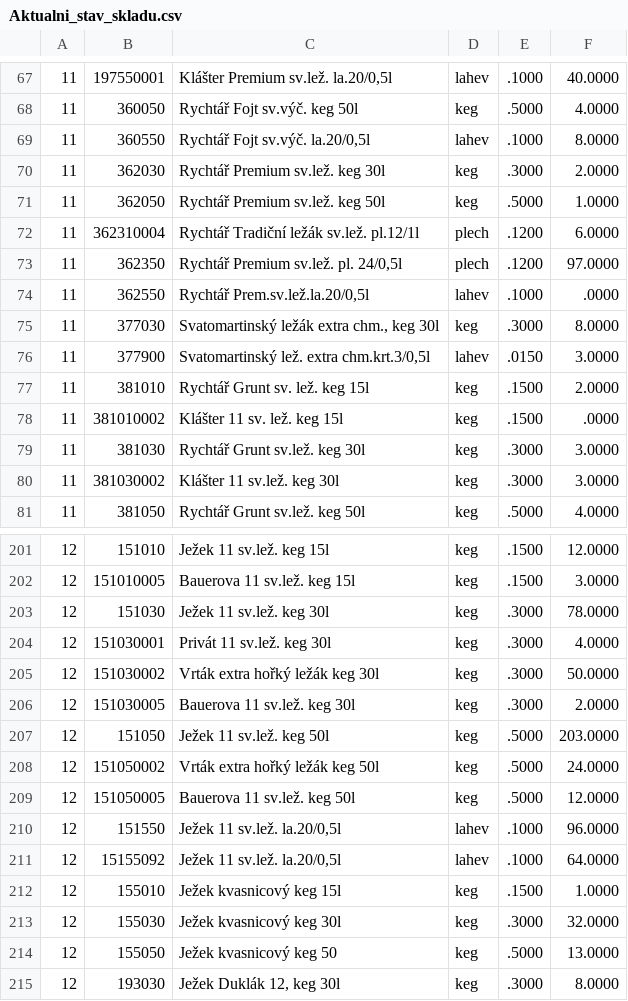
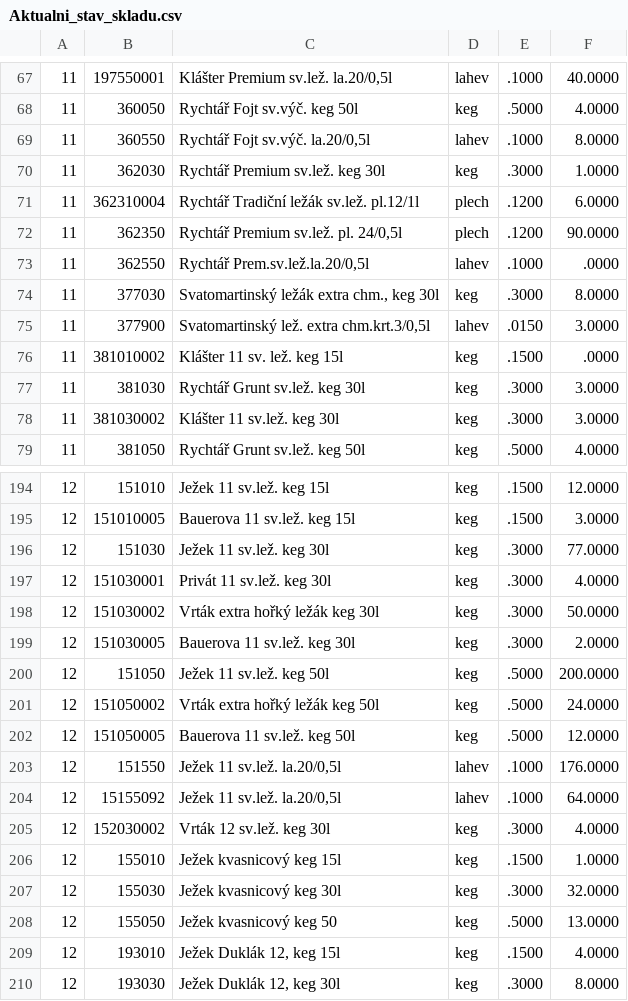
Before and after one commit to KBrewery/PLG_INVENTURA, a CSV file: Aktualni_stav_skladu.csv, drawn as a sheet; only a part is shown, gaps mark what is left out; the diff covers the shown part only.

Commit message:
Update Aktualni_stav_skladu.csv 19.11.2026

```diff
--- a/Aktualni_stav_skladu.csv
+++ b/Aktualni_stav_skladu.csv
@@ -69,6 +69,5 @@
 11;360550;Rychtář Fojt sv.výč. la.20/0,5l;lahev;.1000;8.0000
-11;362030;Rychtář Premium sv.lež. keg 30l;keg;.3000;2.0000
-11;362050;Rychtář Premium sv.lež. keg 50l;keg;.5000;1.0000
+11;362030;Rychtář Premium sv.lež. keg 30l;keg;.3000;1.0000
 11;362310004;Rychtář Tradiční ležák sv.lež.  pl.12/1l;plech;.1200;6.0000
-11;362350;Rychtář Premium sv.lež. pl. 24/0,5l;plech;.1200;97.0000
+11;362350;Rychtář Premium sv.lež. pl. 24/0,5l;plech;.1200;90.0000
 11;362550;Rychtář Prem.sv.lež.la.20/0,5l;lahev;.1000;.0000
@@ -76,3 +75,2 @@
 11;377900;Svatomartinský lež. extra chm.krt.3/0,5l;lahev;.0150;3.0000
-11;381010;Rychtář Grunt sv. lež. keg 15l;keg;.1500;2.0000
 11;381010002;Klášter 11 sv. lež. keg 15l;keg;.1500;.0000
@@ -202,3 +195,3 @@
 12;151010005;Bauerova 11 sv.lež. keg 15l;keg;.1500;3.0000
-12;151030;Ježek 11 sv.lež. keg 30l;keg;.3000;78.0000
+12;151030;Ježek 11 sv.lež. keg 30l;keg;.3000;77.0000
 12;151030001;Privát 11 sv.lež. keg 30l;keg;.3000;4.0000
@@ -206,7 +199,8 @@
 12;151030005;Bauerova 11 sv.lež. keg 30l;keg;.3000;2.0000
-12;151050;Ježek 11 sv.lež. keg 50l;keg;.5000;203.0000
+12;151050;Ježek 11 sv.lež. keg 50l;keg;.5000;200.0000
 12;151050002;Vrták extra hořký ležák keg 50l;keg;.5000;24.0000
 12;151050005;Bauerova 11 sv.lež. keg 50l;keg;.5000;12.0000
-12;151550;Ježek 11 sv.lež. la.20/0,5l;lahev;.1000;96.0000
+12;151550;Ježek 11 sv.lež. la.20/0,5l;lahev;.1000;176.0000
 12;15155092;Ježek 11 sv.lež. la.20/0,5l;lahev;.1000;64.0000
+12;152030002;Vrták 12 sv.lež. keg 30l;keg;.3000;4.0000
 12;155010;Ježek kvasnicový  keg 15l;keg;.1500;1.0000
@@ -214,2 +208,3 @@
 12;155050;Ježek kvasnicový keg 50;keg;.5000;13.0000
+12;193010;Ježek Duklák 12, keg 15l;keg;.1500;4.0000
 12;193030;Ježek Duklák 12, keg 30l;keg;.3000;8.0000
```
Also changed, not shown: 1 added row, 5 removed rows and 72 edited cells elsewhere in this file.
